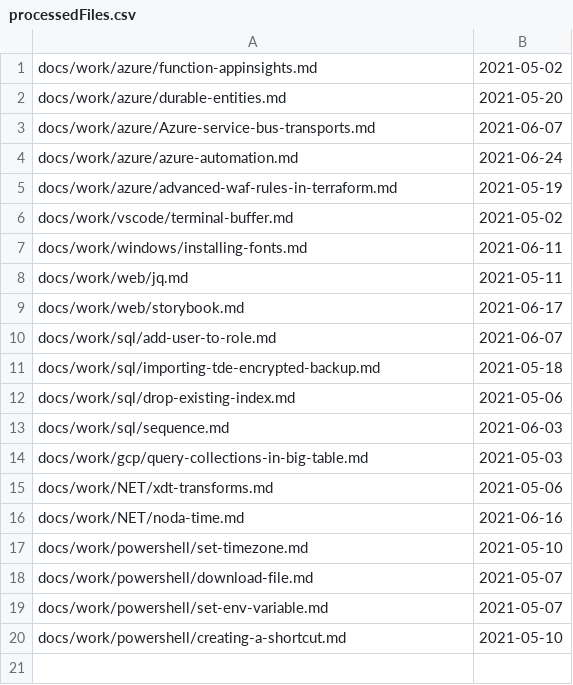
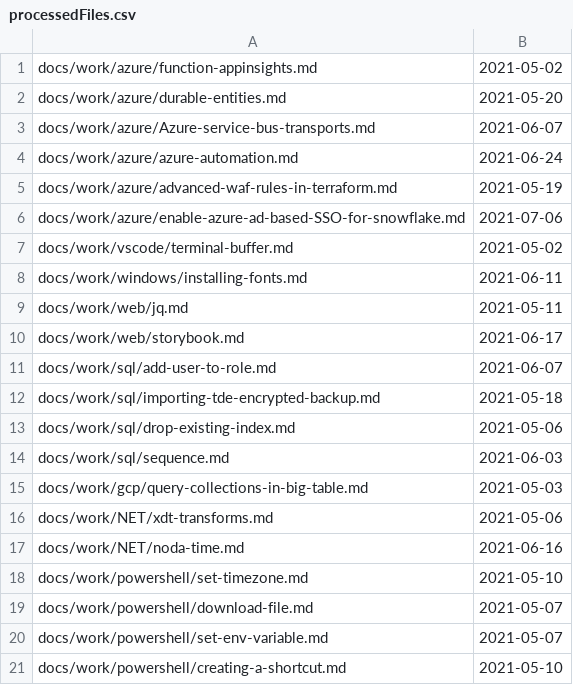
Before and after one commit to stimms/Blog, a CSV file: processedFiles.csv, drawn as a sheet.

```diff
--- a/processedFiles.csv
+++ b/processedFiles.csv
@@ -5,2 +5,3 @@ docs/work/azure/azure-automation.md,2021-06-24
 docs/work/azure/advanced-waf-rules-in-terraform.md,2021-05-19
+docs/work/azure/enable-azure-ad-based-SSO-for-snowflake.md,2021-07-06
 docs/work/vscode/terminal-buffer.md,2021-05-02
```
Also changed, not shown: 5 other files.
